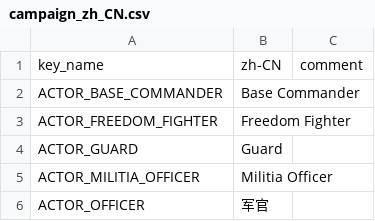
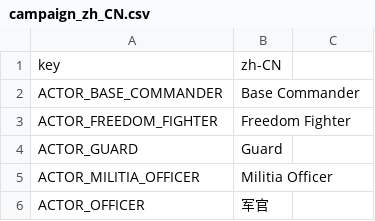
Before and after one commit to w84death/Tanks-of-Freedom, a CSV file: translations/campaigns/campaign_zh_CN.csv, drawn as a sheet; only a part is shown.

Commit message:
Update campaign_zh_CN.csv

```diff
--- a/translations/campaigns/campaign_zh_CN.csv
+++ b/translations/campaigns/campaign_zh_CN.csv
@@ -1,2 +1,2 @@
-key_name,zh-CN,comment
+key,zh-CN
 ACTOR_BASE_COMMANDER,Base Commander
```
